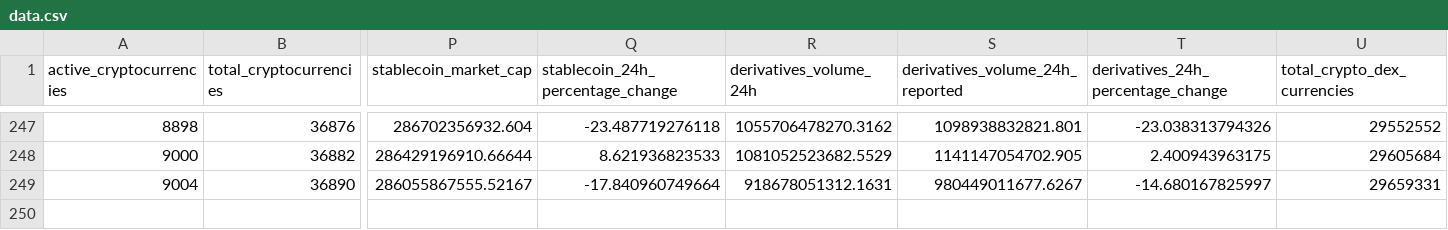
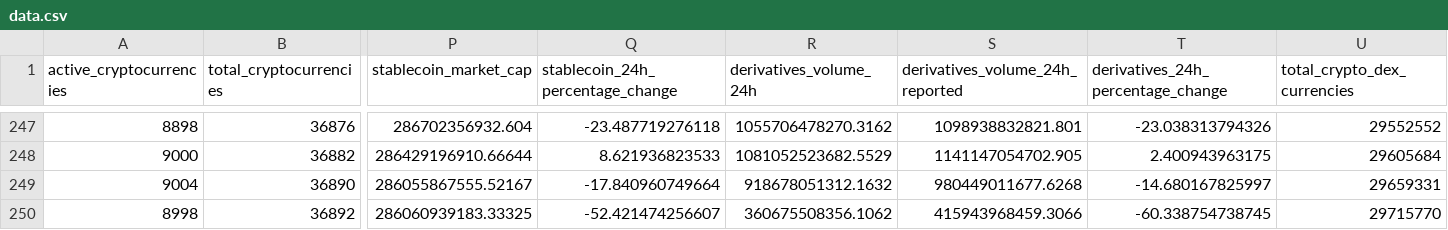
Before and after one commit to jorickdefraine/cmc-quotes-fetcher, a CSV file: data.csv, drawn as a sheet; only a part is shown, gaps mark what is left out; rows hold the shown columns only; the diff names each change by its address in the sheet, - before the commit and + after, or states it on an @@ line.

```diff
--- a/data.csv
+++ b/data.csv
-R249 (derivatives_volume_24h): 918678051312.1631
+R249 (derivatives_volume_24h): 918678051312.1632
-S249 (derivatives_volume_24h_reported): 980449011677.6267
+S249 (derivatives_volume_24h_reported): 980449011677.6268
+row 250: 8998 | 36892 | 286060939183.33325 | -52.421474256607 | 360675508356.1062 | 415943968459.3066 | -60.338754738745 | 29715770
```
